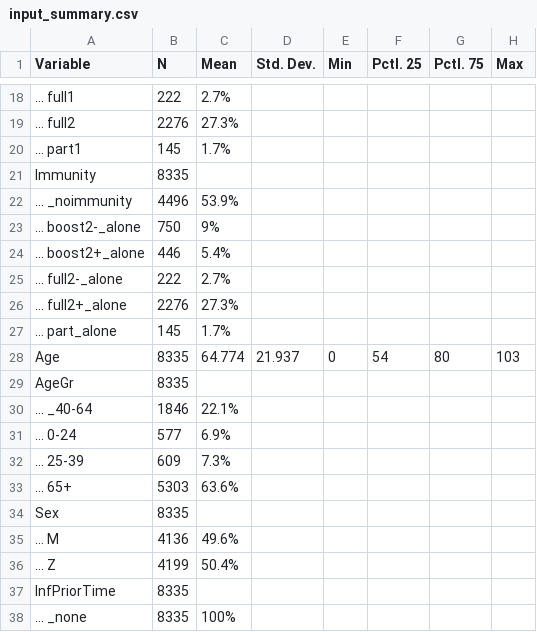
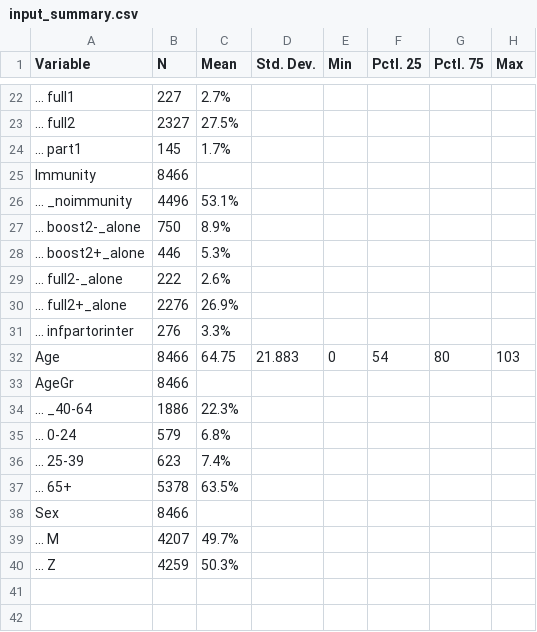
Before and after one commit to bisop-repo/omicronprotection, a CSV file: Vyvanuti/outputs/logreg_HospOInteractions/input_summary.csv, drawn as a sheet; only a part is shown, gaps mark what is left out; the diff covers the shown part only.

```diff
--- a/Vyvanuti/outputs/logreg_HospOInteractions/input_summary.csv
+++ b/Vyvanuti/outputs/logreg_HospOInteractions/input_summary.csv
@@ -18,21 +22,19 @@
-"... full1","222","2.7%","","","","",""
-"... full2","2276","27.3%","","","","",""
+"... full1","227","2.7%","","","","",""
+"... full2","2327","27.5%","","","","",""
 "... part1","145","1.7%","","","","",""
-"Immunity","8335","","","","","",""
-"... _noimmunity","4496","53.9%","","","","",""
-"... boost2-_alone","750","9%","","","","",""
-"... boost2+_alone","446","5.4%","","","","",""
-"... full2-_alone","222","2.7%","","","","",""
-"... full2+_alone","2276","27.3%","","","","",""
-"... part_alone","145","1.7%","","","","",""
-"Age","8335","64.774","21.937","0","54","80","103"
-"AgeGr","8335","","","","","",""
-"... _40-64","1846","22.1%","","","","",""
-"... 0-24","577","6.9%","","","","",""
-"... 25-39","609","7.3%","","","","",""
-"... 65+","5303","63.6%","","","","",""
-"Sex","8335","","","","","",""
-"... M","4136","49.6%","","","","",""
-"... Z","4199","50.4%","","","","",""
-"InfPriorTime","8335","","","","","",""
-"... _none","8335","100%","","","","",""
+"Immunity","8466","","","","","",""
+"... _noimmunity","4496","53.1%","","","","",""
+"... boost2-_alone","750","8.9%","","","","",""
+"... boost2+_alone","446","5.3%","","","","",""
+"... full2-_alone","222","2.6%","","","","",""
+"... full2+_alone","2276","26.9%","","","","",""
+"... infpartorinter","276","3.3%","","","","",""
+"Age","8466","64.75","21.883","0","54","80","103"
+"AgeGr","8466","","","","","",""
+"... _40-64","1886","22.3%","","","","",""
+"... 0-24","579","6.8%","","","","",""
+"... 25-39","623","7.4%","","","","",""
+"... 65+","5378","63.5%","","","","",""
+"Sex","8466","","","","","",""
+"... M","4207","49.7%","","","","",""
+"... Z","4259","50.3%","","","","",""
```
Also changed, not shown: 4 added rows and 28 edited cells elsewhere in this file, Vyvanuti/outputs/logreg_HInteractions/input_summary.csv, Vyvanuti/outputs/logreg_HInteractions/model_data.csv, 26 other files.
